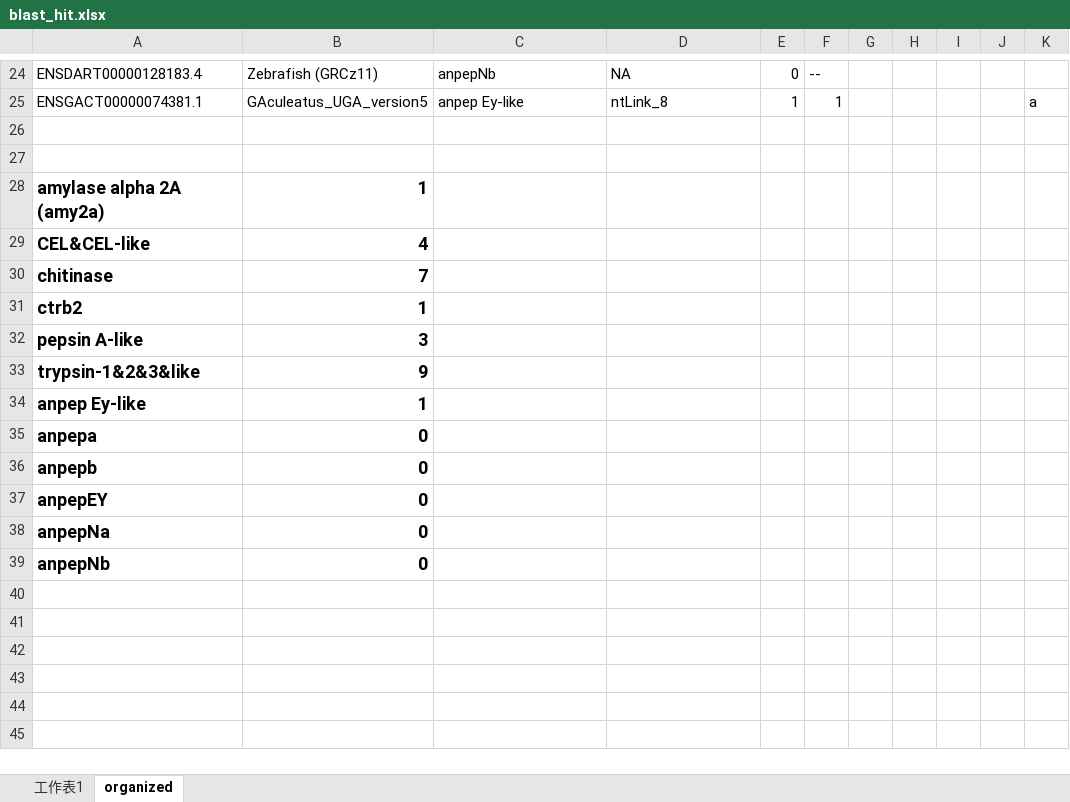
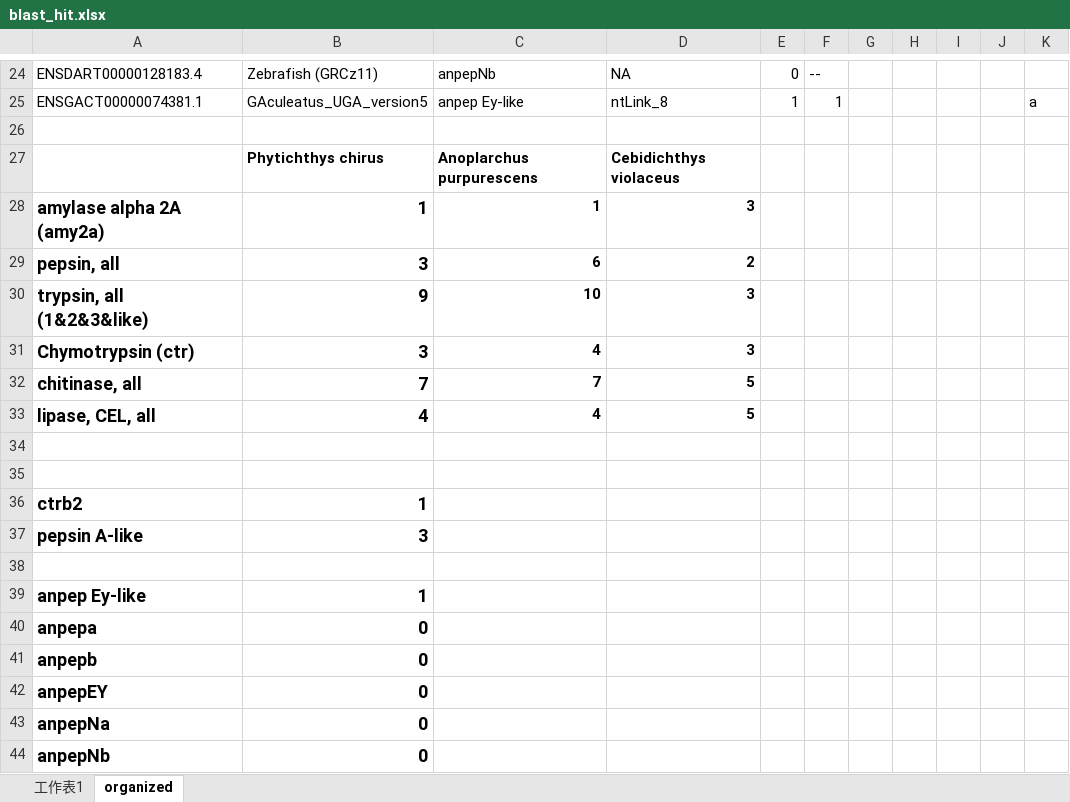
Before and after one commit to jyw-atgithub/fish-genome, an Excel workbook: blast_hit.xlsx, sheet organized, drawn as a sheet; only a part is shown, gaps mark what is left out; values as stored, in another font and other column widths than the file's, no borders; removed rows and columns are numbered as before the commit, all else as after; the diff names each change by its address in the sheet, - before the commit and + after, or states it on an @@ line.

```diff
--- a/blast_hit.xlsx (sheet organized)
+++ b/blast_hit.xlsx (sheet organized)
+row 27:  | Phytichthys chirus | Anoplarchus purpurescens | Cebidichthys violaceus
+row 28: amylase alpha 2A (amy2a) | 1 | 1 | 3
+row 29: pepsin, all | 3 | 6 | 2
+row 30: trypsin, all (1&2&3&like) | 9 | 10 | 3
+row 31: Chymotrypsin (ctr) | 3 | 4 | 3
+row 32: chitinase, all | 7 | 7 | 5
+row 33: lipase, CEL, all | 4 | 4 | 5
-row 35: amylase alpha 2A (amy2a) | 1
+row 35: (empty)
-row 29: CEL&CEL-like | 4
-row 30: chitinase | 7
-row 38: trypsin-1&2&3&like | 9
+row 38: (empty)
```
Also changed, not shown: 4 other files.
